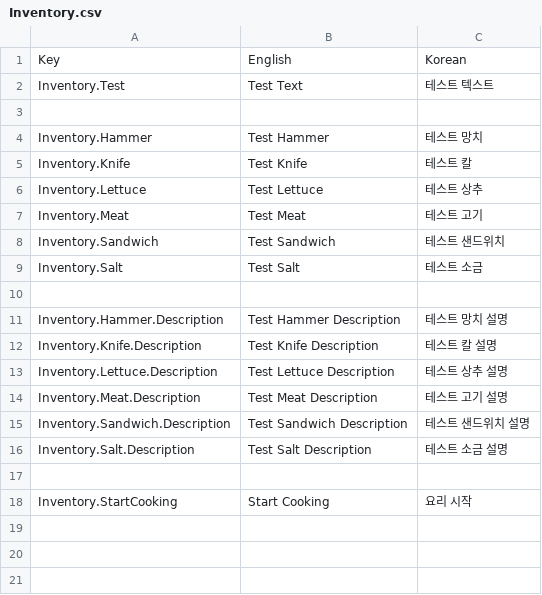
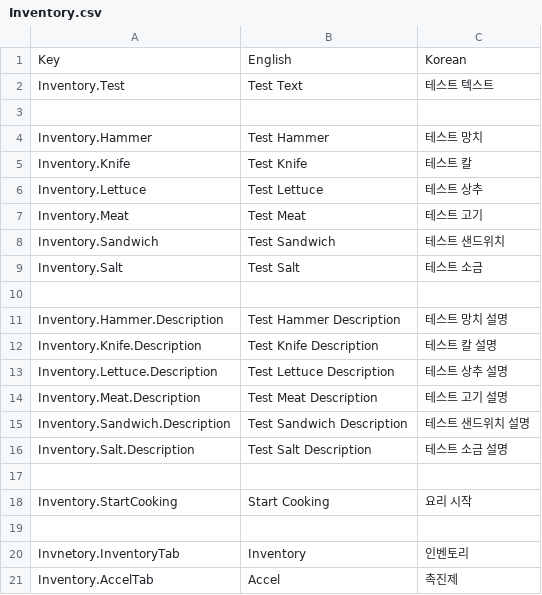
Before and after one commit to JaeJoonSim/BABCHELIN, a CSV file: Assets/Resources/Localization/Inventory.csv, drawn as a sheet; the diff names each change by its address in the sheet, - before the commit and + after, or states it on an @@ line.

```diff
--- a/Assets/Resources/Localization/Inventory.csv
+++ b/Assets/Resources/Localization/Inventory.csv
+row 19: (empty)
+row 20: Invnetory.InventoryTab | Inventory | 인벤토리
+row 21: Inventory.AccelTab | Accel | 촉진제
```
Also changed, not shown: 32 other files.
